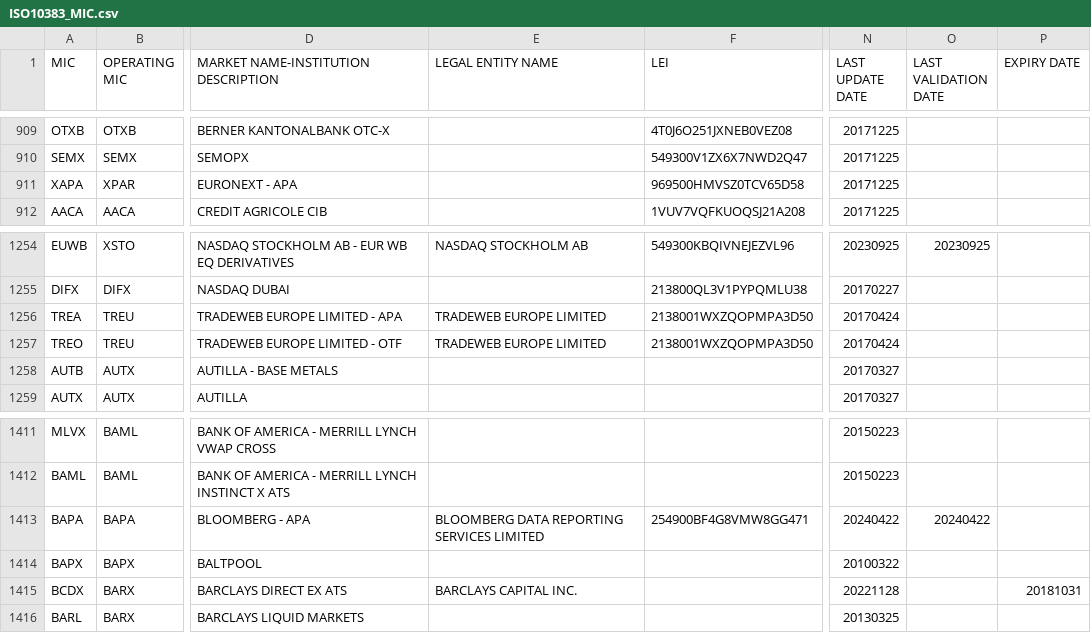
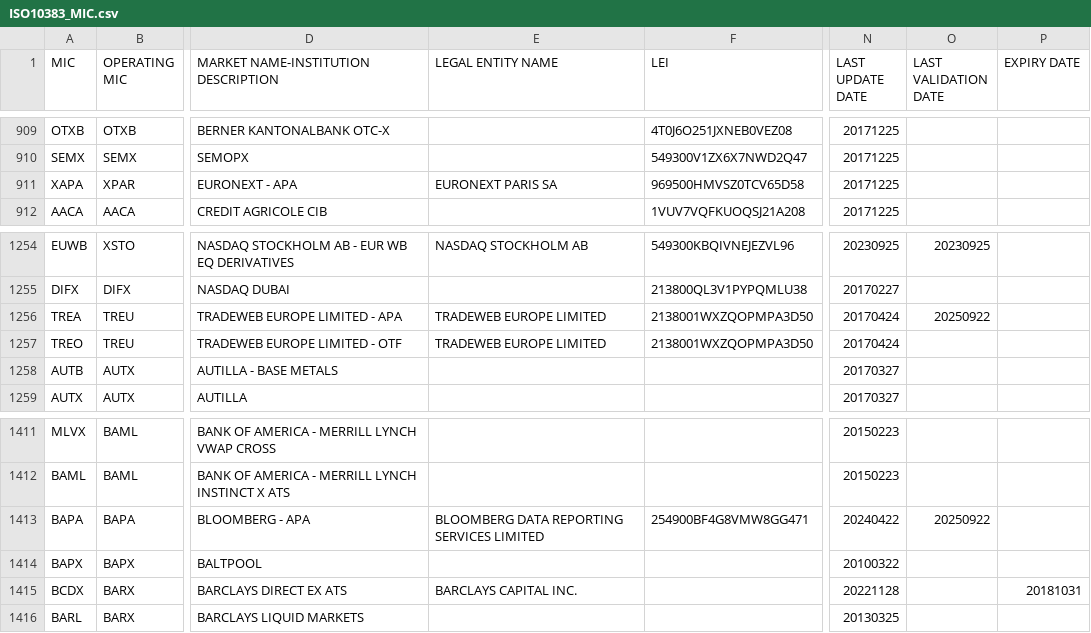
Before and after one commit to w3stling/mic, a CSV file: src/main/resources/ISO10383_MIC.csv, drawn as a sheet; only a part is shown, gaps mark what is left out; the diff covers the shown part only; the diff names each change by its address in the sheet, - before the commit and + after, or states it on an @@ line.

```diff
--- a/src/main/resources/ISO10383_MIC.csv
+++ b/src/main/resources/ISO10383_MIC.csv
-E911 (LEGAL ENTITY NAME): (empty)
+E911 (LEGAL ENTITY NAME): EURONEXT PARIS SA
-O1256 (LAST VALIDATION DATE): (empty)
+O1256 (LAST VALIDATION DATE): 20250922
-O1413 (LAST VALIDATION DATE): 20240422
+O1413 (LAST VALIDATION DATE): 20250922
```
Also changed, not shown: 2 added rows, 14 moved rows and 63 edited cells elsewhere in this file.
